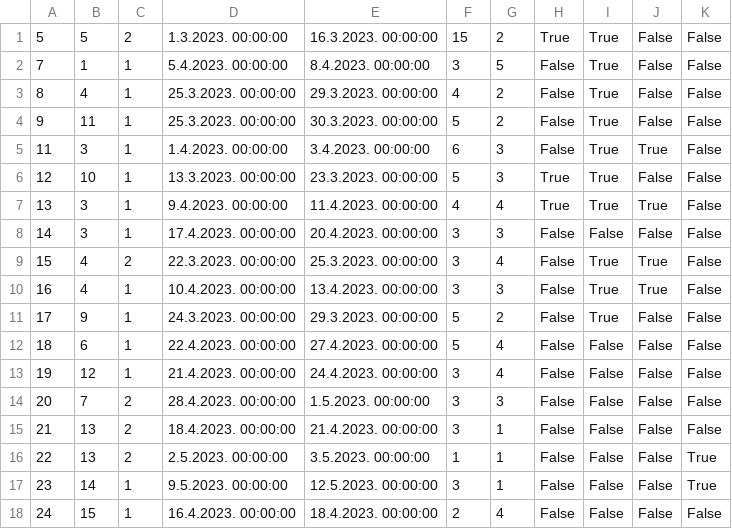
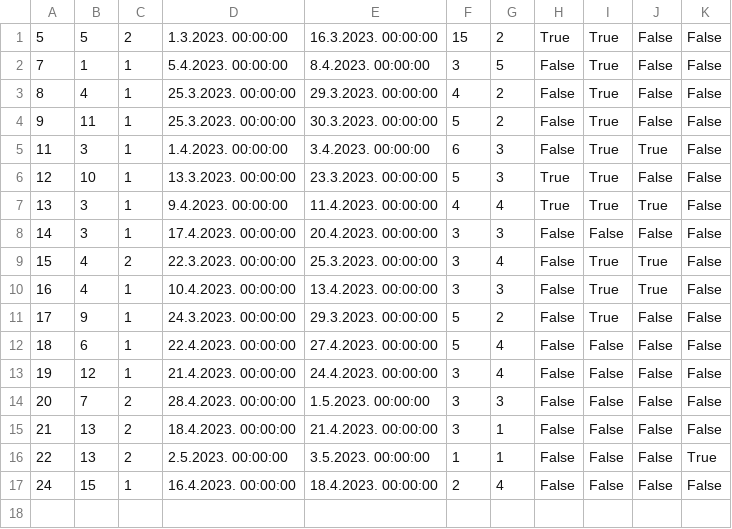
Before and after one commit to JovanDozic/sims-2023-group-4-team-A, a CSV file: sims-2023-group-4-team-A/SIMSProject/Resources/Data/accommodationReservations.csv, drawn as a sheet.

```diff
--- a/sims-2023-group-4-team-A/SIMSProject/Resources/Data/accommodationReservations.csv
+++ b/sims-2023-group-4-team-A/SIMSProject/Resources/Data/accommodationReservations.csv
@@ -16,3 +16,2 @@
 22|13|2|2.5.2023. 00:00:00|3.5.2023. 00:00:00|1|1|False|False|False|True
-23|14|1|9.5.2023. 00:00:00|12.5.2023. 00:00:00|3|1|False|False|False|True
 24|15|1|16.4.2023. 00:00:00|18.4.2023. 00:00:00|2|4|False|False|False|False
```
Also changed, not shown: 4 other files.
